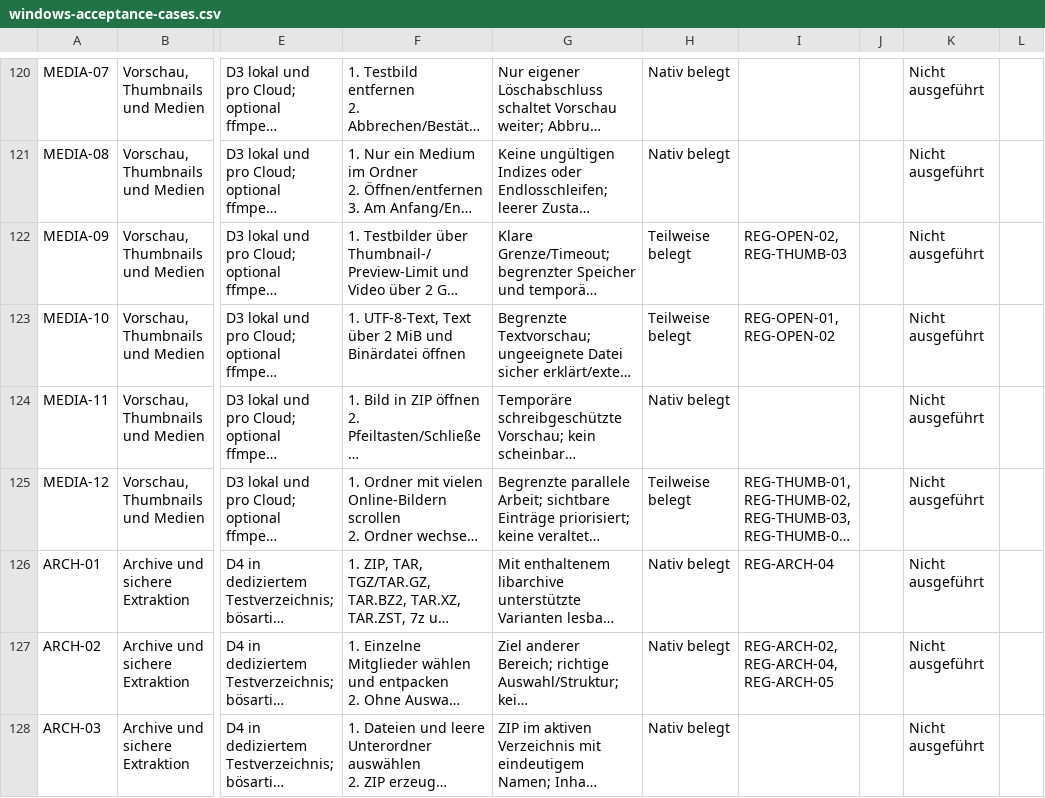
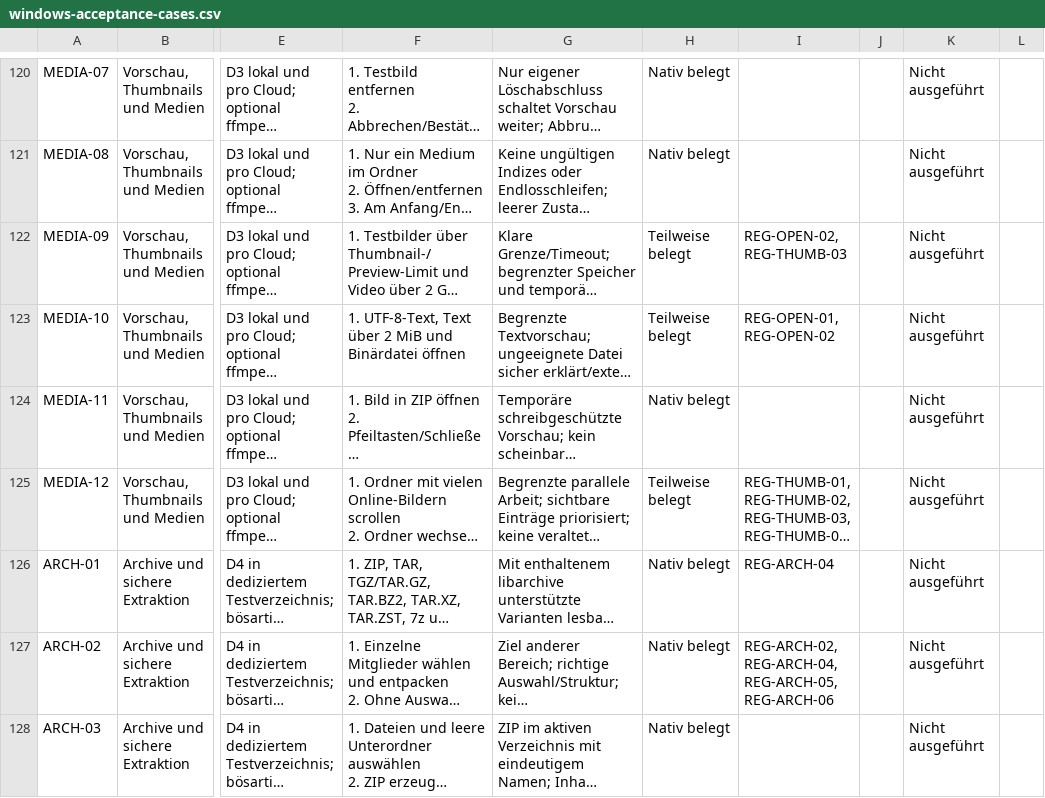
Before and after one commit to Niclas85/OpenCommander, a CSV file: docs/windows-acceptance-cases.csv, drawn as a sheet; only a part is shown, gaps mark what is left out; long unchanged cells end in …; the diff covers the shown part only; the diff names each change by its address in the sheet, - before the commit and + after, or states it on an @@ line.

```diff
--- a/docs/windows-acceptance-cases.csv
+++ b/docs/windows-acceptance-cases.csv
-I127: REG-ARCH-02, REG-ARCH-04, REG-ARCH-05
+I127: REG-ARCH-02, REG-ARCH-04, REG-ARCH-05, REG-ARCH-06
```
Also changed, not shown: 3 edited cells elsewhere in this file, 3 other files.
